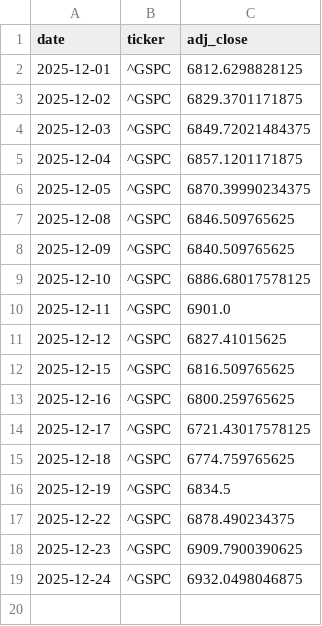
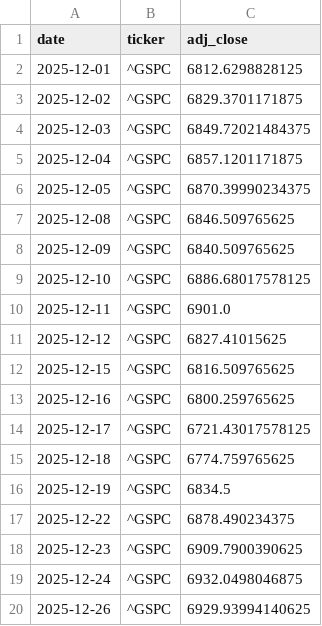
Before and after one commit to Fabione21/market-model, a CSV file: data/indices/2025/12.csv, drawn as a sheet; the diff names each change by its address in the sheet, - before the commit and + after, or states it on an @@ line.

```diff
--- a/data/indices/2025/12.csv
+++ b/data/indices/2025/12.csv
+row 20: 2025-12-26 | ^GSPC | 6929.93994140625
```
Also changed, not shown: 1 other file.
